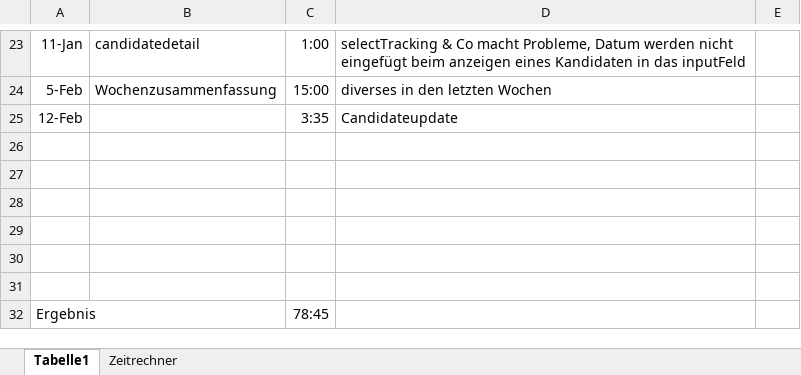
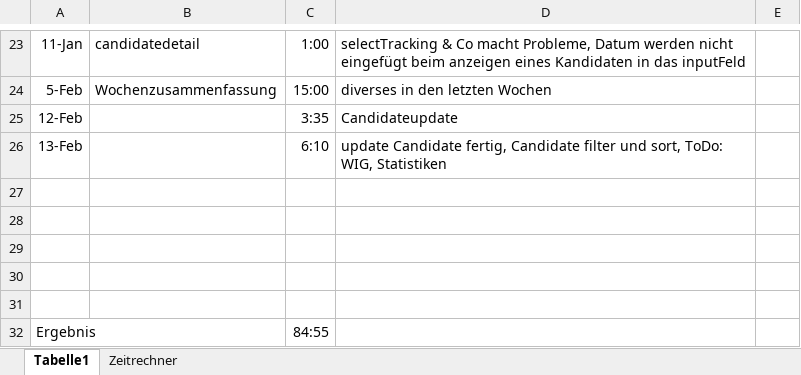
Before and after one commit to jiwendi/ReportingSourcing, an Excel workbook: SourcingReporting_NodeJS/Zeitaufzeichnung.xlsx, sheet Tabelle1, drawn as a sheet; only a part is shown, gaps mark what is left out; values as stored, in another font and other column widths than the file's, no borders; table styles not drawn; removed rows and columns are numbered as before the commit, all else as after; the diff names each change by its address in the sheet, - before the commit and + after, or states it on an @@ line.

```diff
--- a/SourcingReporting_NodeJS/Zeitaufzeichnung.xlsx (sheet Tabelle1)
+++ b/SourcingReporting_NodeJS/Zeitaufzeichnung.xlsx (sheet Tabelle1)
+row 26: 13-Feb |  | 6:10 | update Candidate fertig, Candidate filter und sort, ToDo: WIG, Statistiken
-row 31: (empty)
-C32: 78:45
+C32: 84:55
```
Also changed, not shown: 5 other files.
